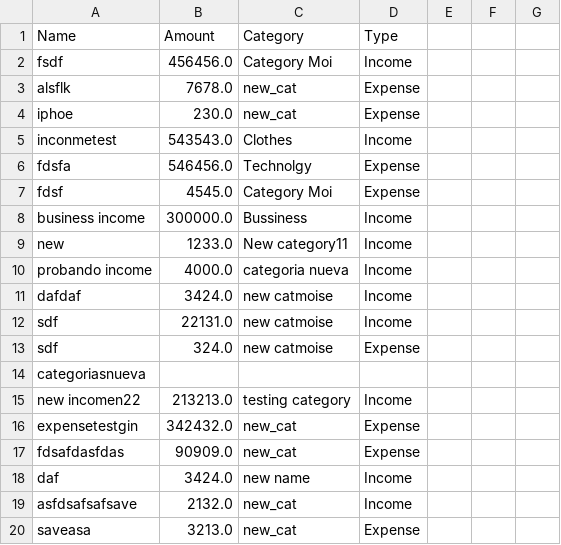
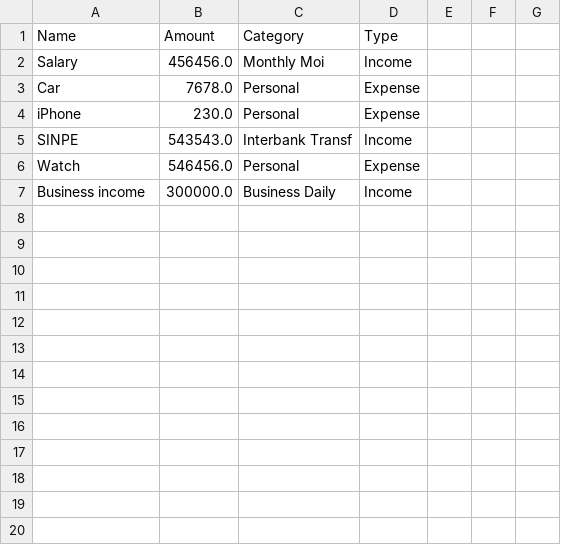
Before and after one commit to crsMois/DUAD, a CSV file: past_exercises/week17/movements.csv, drawn as a sheet; only a part is shown; the diff covers the shown part only.

Commit message:
Project week17 Finance Manager

```diff
--- a/past_exercises/week17/movements.csv
+++ b/past_exercises/week17/movements.csv
@@ -1,20 +1,7 @@
 Name,Amount,Category,Type
-fsdf,456456.0,Category Moi,Income
-alsflk,7678.0,new_cat,Expense
-iphoe,230.0,new_cat,Expense
-inconmetest,543543.0,Clothes,Income
-fdsfa,546456.0,Technolgy,Expense
-fdsf,4545.0,Category Moi,Expense
-business income,300000.0,Bussiness,Income
-new,1233.0,New category11,Income
-probando income,4000.0,categoria nueva,Income
-dafdaf,3424.0,new catmoise,Income
-sdf,22131.0,new catmoise,Income
-sdf,324.0,new catmoise,Expense
-categoriasnueva
-new incomen22,213213.0,testing category,Income
-expensetestgin,342432.0,new_cat,Expense
-fdsafdasfdas,90909.0,new_cat,Expense
-daf,3424.0,new name,Income
-asfdsafsafsave,2132.0,new_cat,Income
-saveasa,3213.0,new_cat,Expense
+Salary,456456.0,Monthly Moi,Income
+Car,7678.0,Personal,Expense
+iPhone,230.0,Personal,Expense
+SINPE,543543.0,Interbank Transf,Income
+Watch,546456.0,Personal,Expense
+Business income,300000.0,Business Daily,Income
```
Also changed, not shown: 32 removed rows elsewhere in this file, 1 other file.
